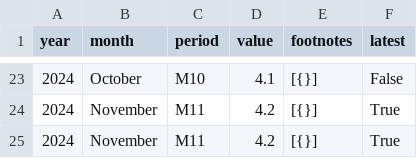
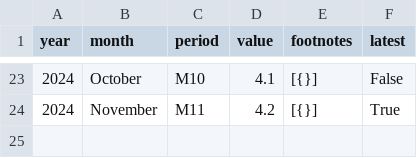
Before and after one commit to 3izzy/econ8320_semester_project, a CSV file: data/Unemployment Rate.csv, drawn as a sheet; only a part is shown, gaps mark what is left out; the diff names each change by its address in the sheet, - before the commit and + after, or states it on an @@ line.

```diff
--- a/data/Unemployment Rate.csv
+++ b/data/Unemployment Rate.csv
-row 25: 2024 | November | M11 | 4.2 | [{}] | True
```
Also changed, not shown: data/Civilian Employment.csv, data/Civilian Unemployment.csv, 5 other files.
